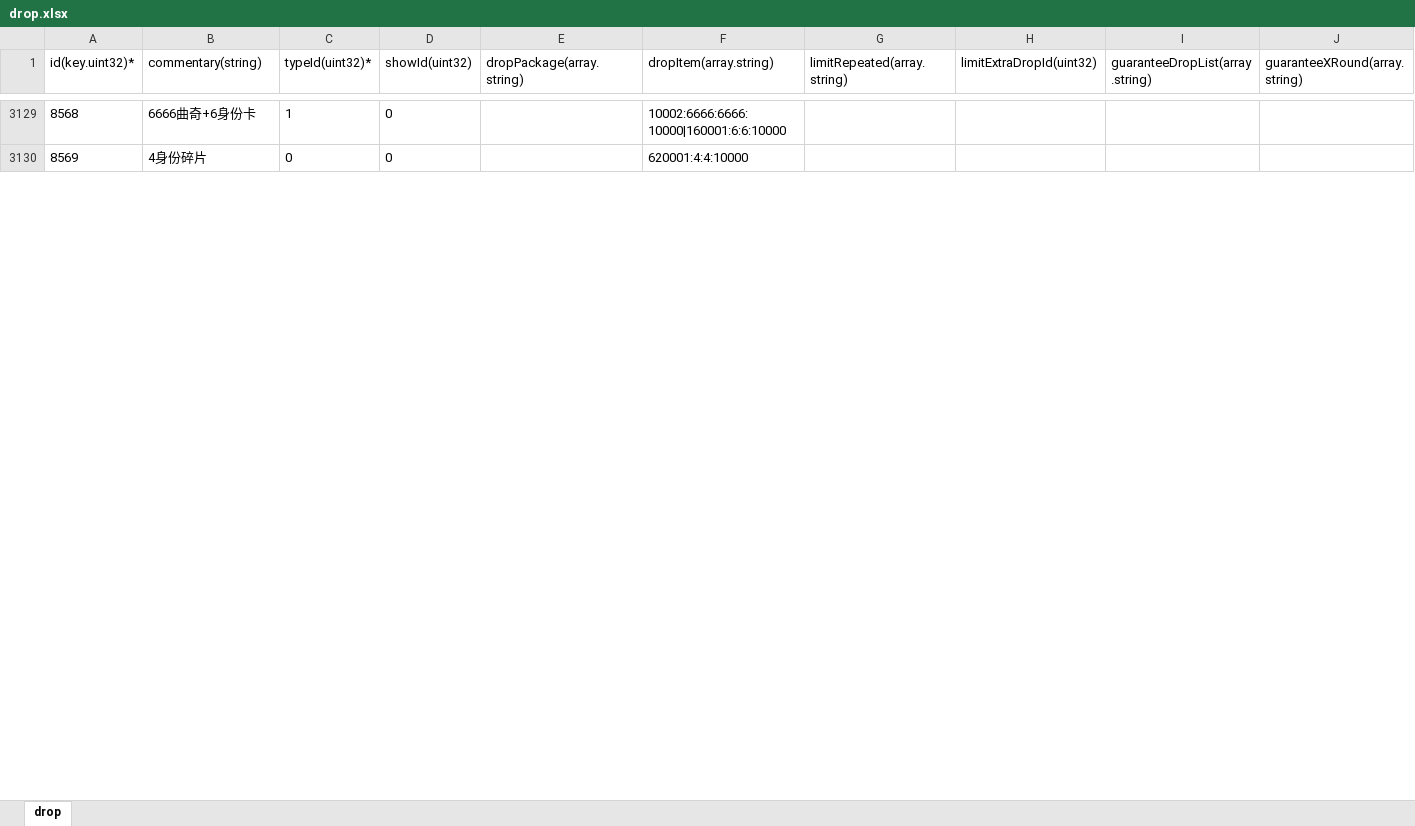
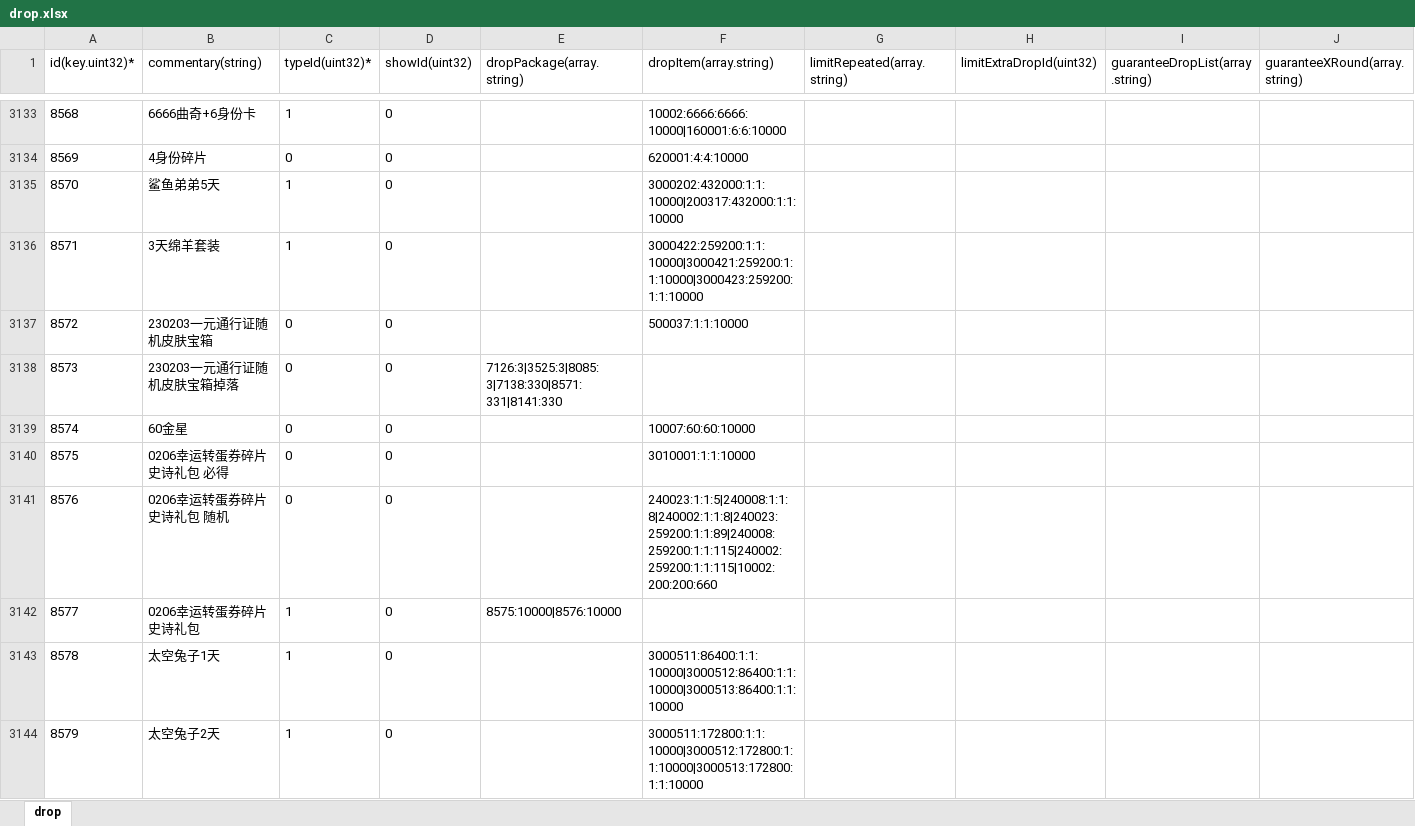
Before and after one commit to wozhiyonggui/WorkAndStudy, an Excel workbook: Python/config-cn/drop.xlsx, sheet drop, drawn as a sheet; only a part is shown, gaps mark what is left out; values as stored, in another font and other column widths than the file's, no borders; conditional formats not drawn; the diff covers the shown part only; the diff names each change by its address in the sheet, - before the commit and + after, or states it on an @@ line.

```diff
--- a/Python/config-cn/drop.xlsx (sheet drop)
+++ b/Python/config-cn/drop.xlsx (sheet drop)
+row 3135: 8570 | 鲨鱼弟弟5天 | 1 | 0 |  | 3000202:432000:1:1:10000|200317:432000:1:1:10000
+row 3136: 8571 | 3天绵羊套装 | 1 | 0 |  | 3000422:259200:1:1:10000|3000421:259200:1:1:10000|3000423:259200:1:1:10000
+row 3137: 8572 | 230203一元通行证随机皮肤宝箱 | 0 | 0 |  | 500037:1:1:10000
+row 3138: 8573 | 230203一元通行证随机皮肤宝箱掉落 | 0 | 0 | 7126:3|3525:3|8085:3|7138:330|8571:331|8141:330
+row 3139: 8574 | 60金星 | 0 | 0 |  | 10007:60:60:10000
+row 3140: 8575 | 0206幸运转蛋券碎片史诗礼包 必得 | 0 | 0 |  | 3010001:1:1:10000
+row 3141: 8576 | 0206幸运转蛋券碎片史诗礼包 随机 | 0 | 0 |  | 240023:1:1:5|240008:1:1:8|240002:1:1:8|240023:259200:1:1:89|240008:259200:1:1:115|240002:259200:1:1:115|10002:200:200:660
+row 3142: 8577 | 0206幸运转蛋券碎片史诗礼包 | 1 | 0 | 8575:10000|8576:10000
+row 3143: 8578 | 太空兔子1天 | 1 | 0 |  | 3000511:86400:1:1:10000|3000512:86400:1:1:10000|3000513:86400:1:1:10000
+row 3144: 8579 | 太空兔子2天 | 1 | 0 |  | 3000511:172800:1:1:10000|3000512:172800:1:1:10000|3000513:172800:1:1:10000
```
Also changed, not shown: 135 added rows and 75 edited cells elsewhere in this sheet, Python/config-cn/battlepass.xlsx, Python/result-cn/result_battlepass.xlsx, 2 other files.
